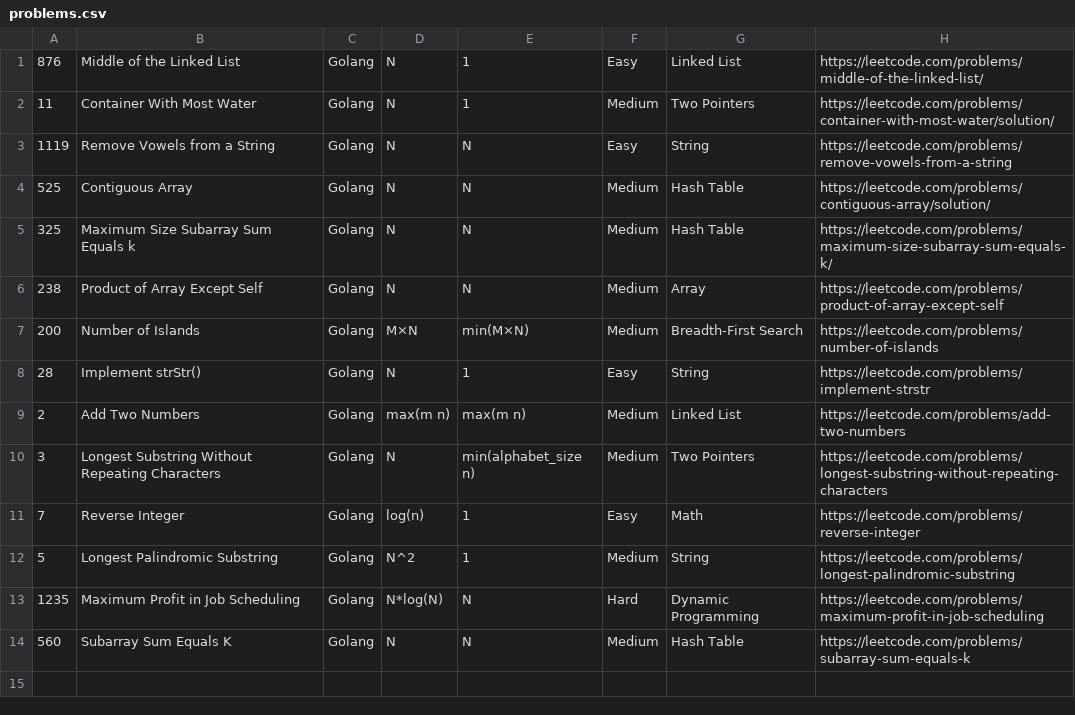
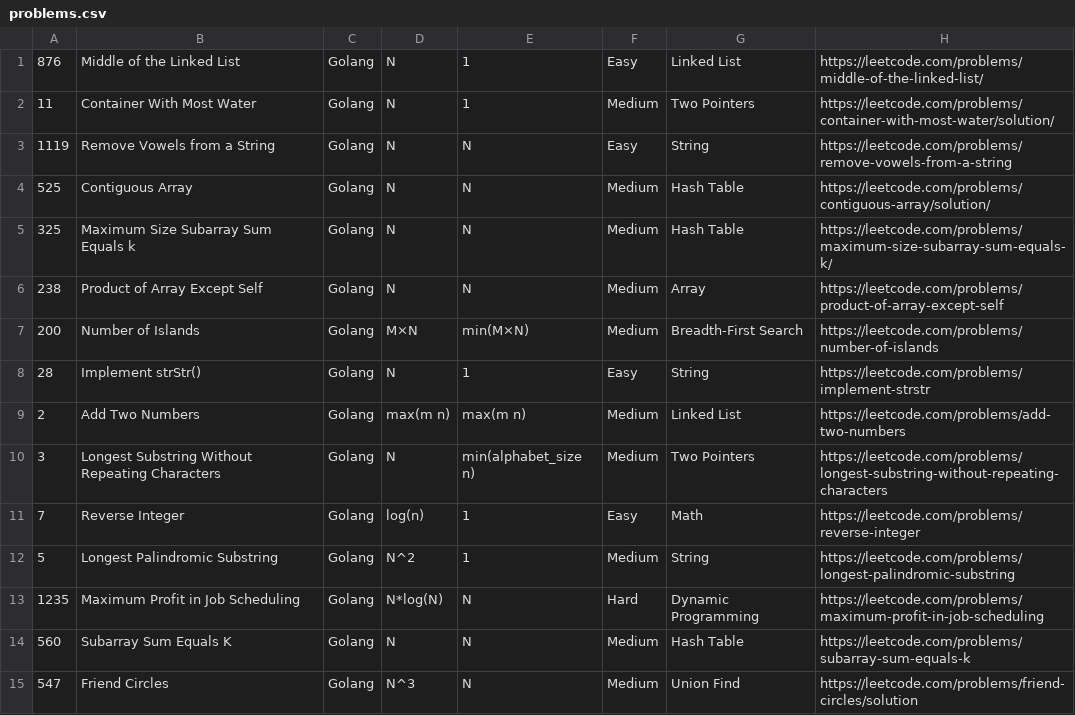
Before and after one commit to AyoubEd-zz/leetcode, a CSV file: add new problems tool/problems.csv, drawn as a sheet; the diff names each change by its address in the sheet, - before the commit and + after, or states it on an @@ line.

Commit message:
Union Find

```diff
--- a/add new problems tool/problems.csv
+++ b/add new problems tool/problems.csv
+row 15: 547 | Friend Circles | Golang | N^3 | N | Medium | Union Find | https://leetcode.com/problems/friend-circles/solution
```
Also changed, not shown: 4 other files.
